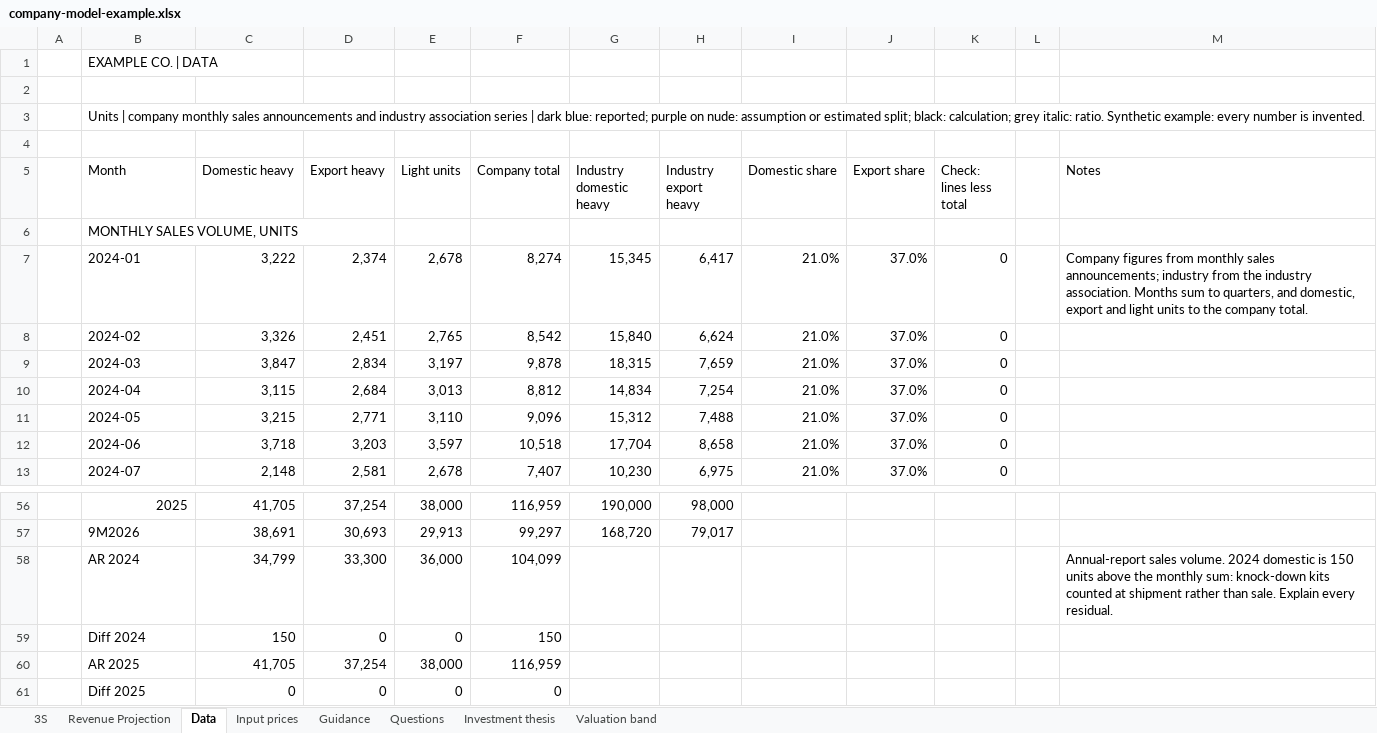
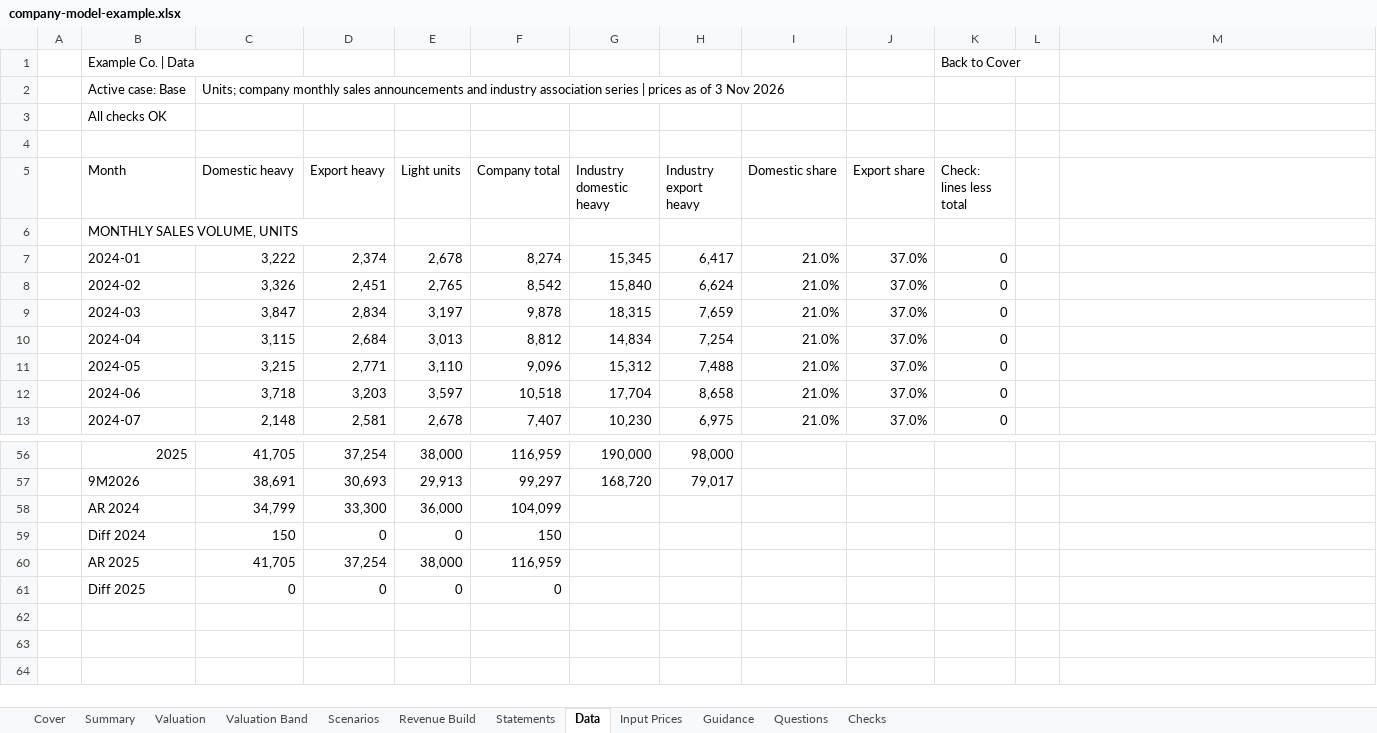
Before and after one commit to Alan-Cao-ShengJin/fundamental-research-analysis, an Excel workbook: skills/company-model/assets/company-model-example.xlsx, sheet Data, drawn as a sheet; only a part is shown, gaps mark what is left out; values as stored, in another font and other column widths than the file's, no cell formats; conditional formats not drawn; removed rows and columns are numbered as before the commit, all else as after; the diff names each change by its address in the sheet, - before the commit and + after, or states it on an @@ line.

Commit message:
Add report layout and publish Claude's research skill upgrades

```diff
--- a/skills/company-model/assets/company-model-example.xlsx (sheet Data)
+++ b/skills/company-model/assets/company-model-example.xlsx (sheet Data)
-sheet tab: 3S
+sheet tab: Cover
-sheet tab: Revenue Projection
+sheet tab: Summary
-sheet tab: Input prices
+sheet tab: Valuation Band
-sheet tab: Investment thesis
+sheet tab: Statements
-sheet tab: Valuation band
+sheet tab: Valuation
+sheet tab: Scenarios
+sheet tab: Revenue Build
+sheet tab: Input Prices
+sheet tab: Checks
@@ sheet tab order changed: Cover | Summary | Valuation | Valuation Band | Scenarios | Revenue Build | Statements | Data | Input Prices | Guidance | Questions | Checks @@
+row 1:  | Example Co. | Data |  |  |  |  |  |  |  |  | Back to Cover
+row 2:  | Active case: Base | Units; company monthly sales announcements and industry association series | prices as of 3 Nov 2026
-B3 (Month): EXAMPLE CO. | DATA
+B3 (Month): All checks OK
-row 3:  | Units | company monthly sales announcements and industry association series | dark blue: reported; purple on nude: assumption or estimated split; black: calculation; grey italic: ratio. Synthetic example: every number is invented.
-row 4: (empty)
-M5: Notes
+M5: (empty)
-M7: Company figures from monthly sales announcements; industry from the industry association. Months sum to quarters, and domestic, export and light units to the company total.
+M7: (empty)
-M58: Annual-report sales volume. 2024 domestic is 150 units above the monthly sum: knock-down kits counted at shipment rather than sale. Explain every residual.
+M58: (empty)
```
Also changed, not shown: sheet Statements, sheet Cover, sheet Valuation Band, sheet Summary, sheet Guidance, sheet Questions, cell formats, hidden cells, charts or pictures, skills/company-model/assets/forecast-blocks-example.xlsx, 43 other files.
